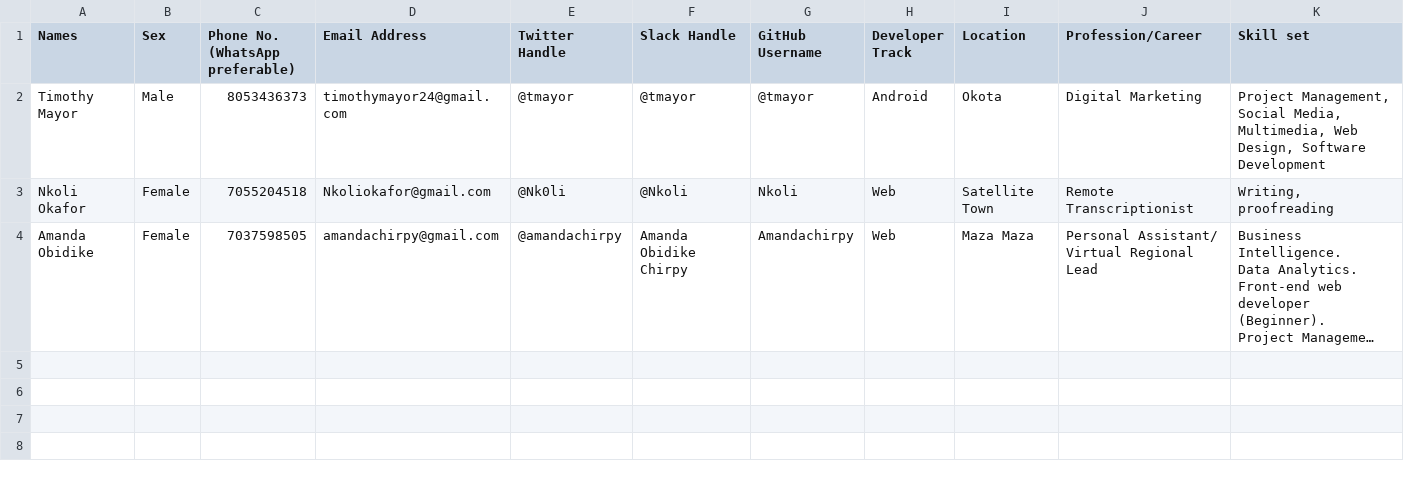
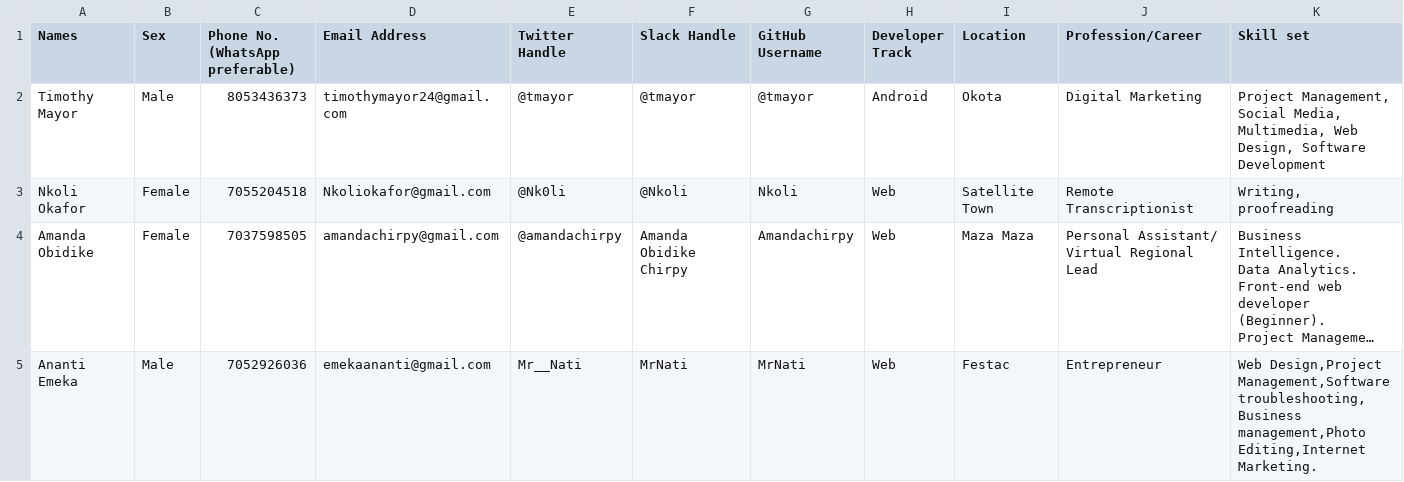
Before and after one commit to tmayor/Community-Page, a CSV file: OkotaDevs Community Members.csv, drawn as a sheet; long unchanged cells end in …; the diff names each change by its address in the sheet, - before the commit and + after, or states it on an @@ line.

Commit message:
Add membership details to excel

```diff
--- a/OkotaDevs Community Members.csv
+++ b/OkotaDevs Community Members.csv
+row 5: Ananti Emeka | Male | 7052926036 | emekaananti@gmail.com | Mr__Nati | MrNati | MrNati | Web | Festac | Entrepreneur | Web Design,Project Management,Software troubleshooting,Business management,Photo Editing,Internet Marketing.
```
